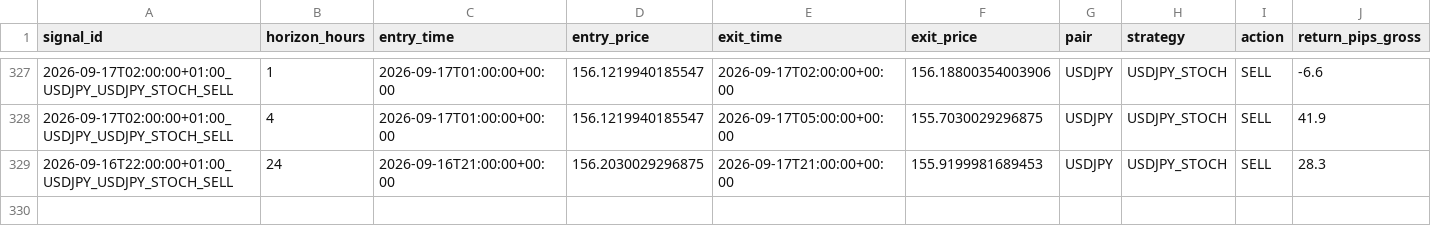
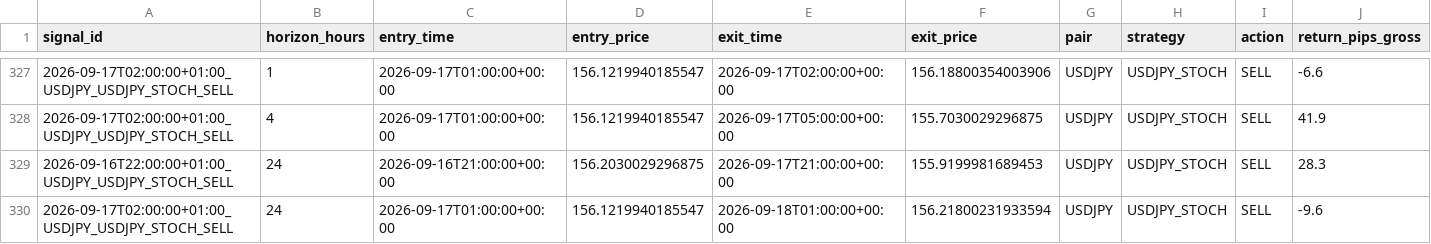
Before and after one commit to ichikawa27/fx-signals, a CSV file: logs/results.csv, drawn as a sheet; only a part is shown, gaps mark what is left out; rows hold the shown columns only; the diff names each change by its address in the sheet, - before the commit and + after, or states it on an @@ line.

```diff
--- a/logs/results.csv
+++ b/logs/results.csv
+row 330: 2026-09-17T02:00:00+01:00_USDJPY_USDJPY_STOCH_SELL | 24 | 2026-09-17T01:00:00+00:00 | 156.1219940185547 | 2026-09-18T01:00:00+00:00 | 156.21800231933594 | USDJPY | USDJPY_STOCH | SELL | -9.6
```
